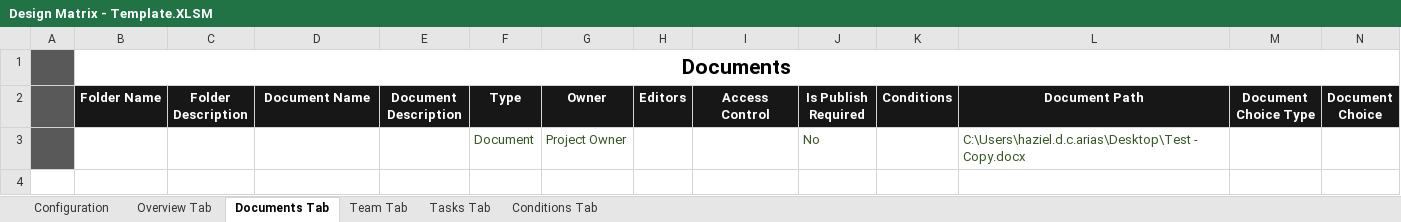
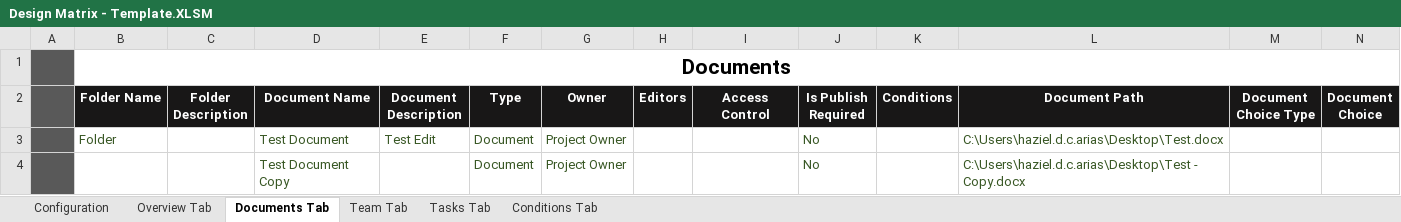
Before and after one commit to glennpesigan/provisioning-tool-v1, an Excel workbook: data/Design Matrix - Template.XLSM, sheet Documents Tab, drawn as a sheet; values as stored, in another font and other column widths than the file's, no borders; conditional formats not drawn; addresses are those after the commit; the diff names each change by its address in the sheet, - before the commit and + after, or states it on an @@ line.

Commit message:
Updated Templates (Update Document)

```diff
--- a/data/Design Matrix - Template.XLSM (sheet Documents Tab)
+++ b/data/Design Matrix - Template.XLSM (sheet Documents Tab)
+row 3:  | Folder |  | Test Document | Test Edit | Document | Project Owner |  |  | No |  | C:\Users\haziel.d.c.arias\Desktop\Test.docx
-D4 (Document Name): (empty)
+D4 (Document Name): Test Document Copy
```
Also changed, not shown: sheet Tasks Tab, sheet Conditions Tab, 2 other files.
